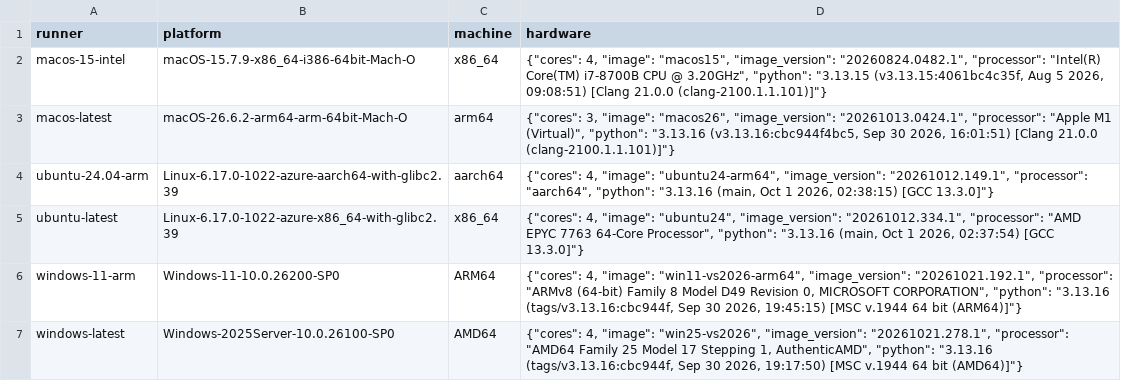
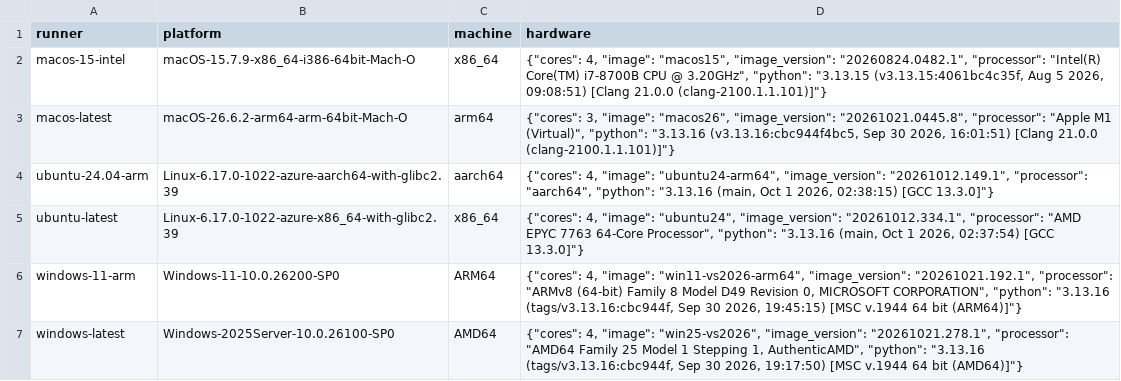
Before and after one commit to arut-land/a, a CSV file: docs/perf/resource-hosts.csv, drawn as a sheet.

```diff
--- a/docs/perf/resource-hosts.csv
+++ b/docs/perf/resource-hosts.csv
@@ -2,3 +2,3 @@ runner,platform,machine,hardware
 macos-15-intel,macOS-15.7.9-x86_64-i386-64bit-Mach-O,x86_64,"{""cores"": 4, ""image"": ""macos15"", ""image_version"": ""20260824.0482.1"", ""processor"": ""Intel(R) Core(TM) i7-8700B CPU @ 3.20GHz"", ""python"": ""3.13.15 (v3.13.15:4061bc4c35f, Aug  5 2026, 09:08:51) [Clang 21.0.0 (clang-2100.1.1.101)]""}"
-macos-latest,macOS-26.6.2-arm64-arm-64bit-Mach-O,arm64,"{""cores"": 3, ""image"": ""macos26"", ""image_version"": ""20261013.0424.1"", ""processor"": ""Apple M1 (Virtual)"", ""python"": ""3.13.16 (v3.13.16:cbc944f4bc5, Sep 30 2026, 16:01:51) [Clang 21.0.0 (clang-2100.1.1.101)]""}"
+macos-latest,macOS-26.6.2-arm64-arm-64bit-Mach-O,arm64,"{""cores"": 3, ""image"": ""macos26"", ""image_version"": ""20261021.0445.8"", ""processor"": ""Apple M1 (Virtual)"", ""python"": ""3.13.16 (v3.13.16:cbc944f4bc5, Sep 30 2026, 16:01:51) [Clang 21.0.0 (clang-2100.1.1.101)]""}"
 ubuntu-24.04-arm,Linux-6.17.0-1022-azure-aarch64-with-glibc2.39,aarch64,"{""cores"": 4, ""image"": ""ubuntu24-arm64"", ""image_version"": ""20261012.149.1"", ""processor"": ""aarch64"", ""python"": ""3.13.16 (main, Oct  1 2026, 02:38:15) [GCC 13.3.0]""}"
@@ -6,2 +6,2 @@ ubuntu-latest,Linux-6.17.0-1022-azure-x86_64-with-glibc2.39,x86_64,"{""cores"":
 windows-11-arm,Windows-11-10.0.26200-SP0,ARM64,"{""cores"": 4, ""image"": ""win11-vs2026-arm64"", ""image_version"": ""20261021.192.1"", ""processor"": ""ARMv8 (64-bit) Family 8 Model D49 Revision   0, MICROSOFT CORPORATION"", ""python"": ""3.13.16 (tags/v3.13.16:cbc944f, Sep 30 2026, 19:45:15) [MSC v.1944 64 bit (ARM64)]""}"
-windows-latest,Windows-2025Server-10.0.26100-SP0,AMD64,"{""cores"": 4, ""image"": ""win25-vs2026"", ""image_version"": ""20261021.278.1"", ""processor"": ""AMD64 Family 25 Model 17 Stepping 1, AuthenticAMD"", ""python"": ""3.13.16 (tags/v3.13.16:cbc944f, Sep 30 2026, 19:17:50) [MSC v.1944 64 bit (AMD64)]""}"
+windows-latest,Windows-2025Server-10.0.26100-SP0,AMD64,"{""cores"": 4, ""image"": ""win25-vs2026"", ""image_version"": ""20261021.278.1"", ""processor"": ""AMD64 Family 25 Model 1 Stepping 1, AuthenticAMD"", ""python"": ""3.13.16 (tags/v3.13.16:cbc944f, Sep 30 2026, 19:17:50) [MSC v.1944 64 bit (AMD64)]""}"
```
Also changed, not shown: docs/perf/resource-paired.csv, 1 other file.
